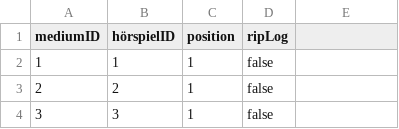
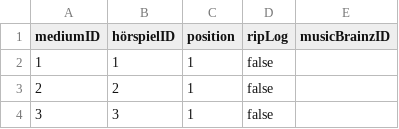
Before and after one commit to YourMJK/dreimetadaten, a TSV file: metadata/tsv/medium.tsv, drawn as a sheet; only a part is shown; the diff names each change by its address in the sheet, - before the commit and + after, or states it on an @@ line.

Commit message:
code: Added "musicBrainzID" for "medium" to models (#34)

```diff
--- a/metadata/tsv/medium.tsv
+++ b/metadata/tsv/medium.tsv
-E1: (empty)
+E1: musicBrainzID
```
Also changed, not shown: 6 other files.
